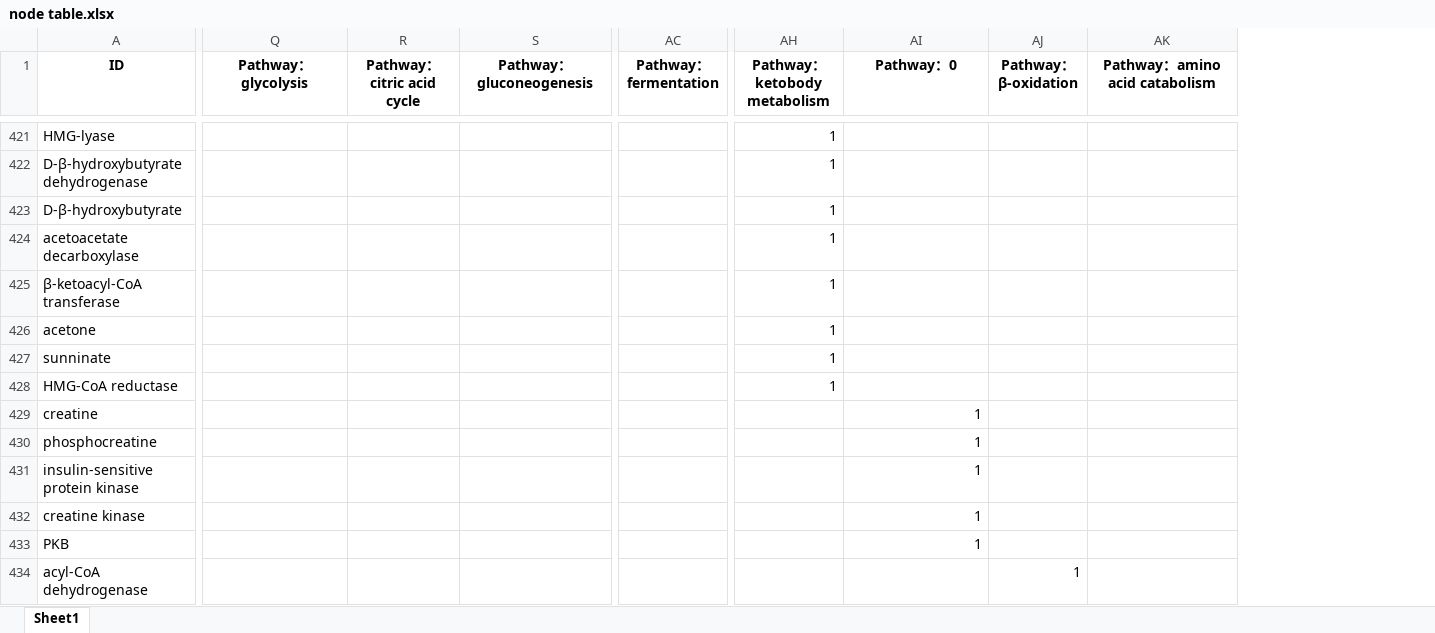
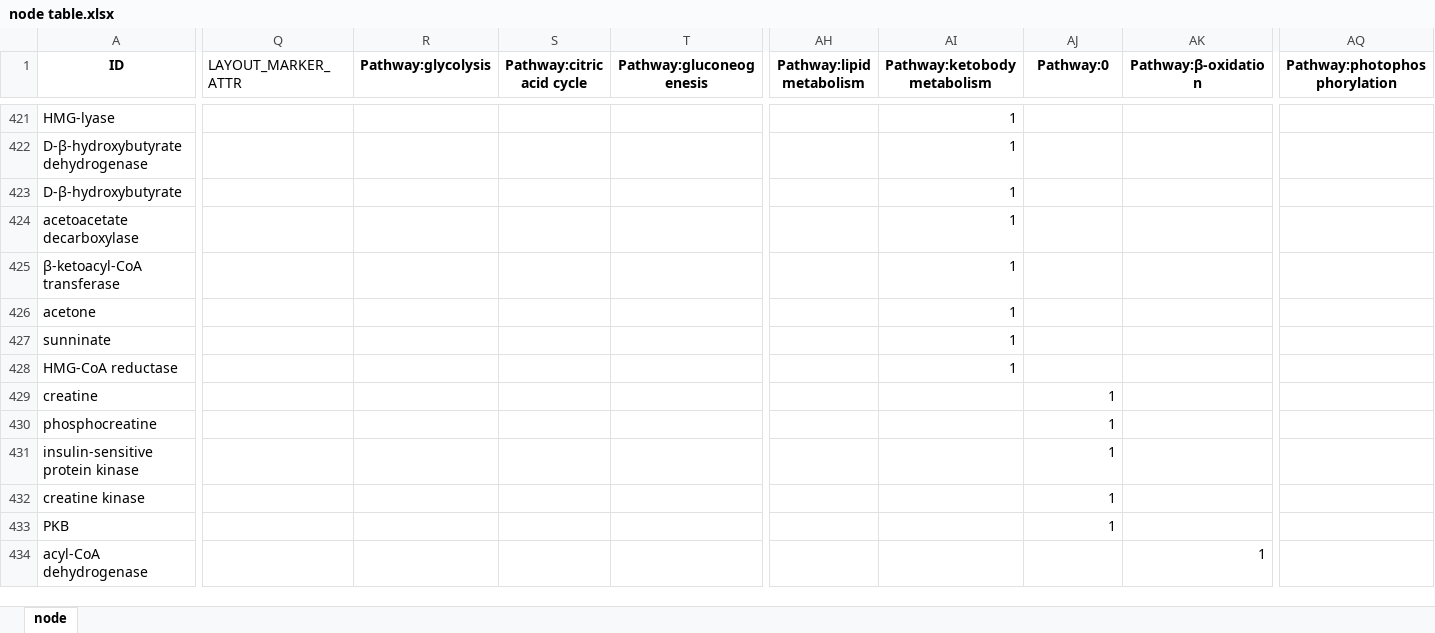
Before and after one commit to Zasikal114/BioChem, an Excel workbook: Table/node table.xlsx, sheet node, drawn as a sheet; only a part is shown, gaps mark what is left out; values as stored, in another font and other column widths than the file's, no borders; removed rows and columns are numbered as before the commit, all else as after; the diff covers the shown part only; the diff names each change by its address in the sheet, - before the commit and + after, or states it on an @@ line.

```diff
--- a/Table/node table.xlsx (sheet node)
+++ b/Table/node table.xlsx (sheet node)
-sheet tab: Sheet1
+sheet tab: node
+column Q (LAYOUT_MARKER_ATTR), empty
-column AC (Pathway：fermentation), empty
+column AQ (Pathway:photophosphorylation), empty
-R1: Pathway：glycolysis
+R1: Pathway:glycolysis
-S1: Pathway：citric acid cycle
+S1: Pathway:citric acid cycle
-T1: Pathway：gluconeogenesis
+T1: Pathway:gluconeogenesis
-AH1: Pathway：ketobody metabolism
+AH1: Pathway:lipid metabolism
-AI1: Pathway：0
+AI1: Pathway:ketobody metabolism
-AJ1: Pathway：β-oxidation
+AJ1: Pathway:0
-AK1: Pathway：amino acid catabolism
+AK1: Pathway:β-oxidation
-AH421:AH428 (Pathway:lipid metabolism): 1
+AH421:AH428 (Pathway:lipid metabolism): (empty)
-AI421:AI428 (Pathway:ketobody metabolism): (empty)
+AI421:AI428 (Pathway:ketobody metabolism): 1
-AI429:AI433 (Pathway:ketobody metabolism): 1
+AI429:AI433 (Pathway:ketobody metabolism): (empty)
-AJ429:AJ433 (Pathway:0): (empty)
+AJ429:AJ433 (Pathway:0): 1
-AJ434 (Pathway:0): 1
+AJ434 (Pathway:0): (empty)
-AK434 (Pathway:β-oxidation): (empty)
+AK434 (Pathway:β-oxidation): 1
```
Also changed, not shown: 1 added row, 3 removed rows, 1 hidden or unhidden row and 661 edited cells elsewhere in this sheet, 19 other files.
